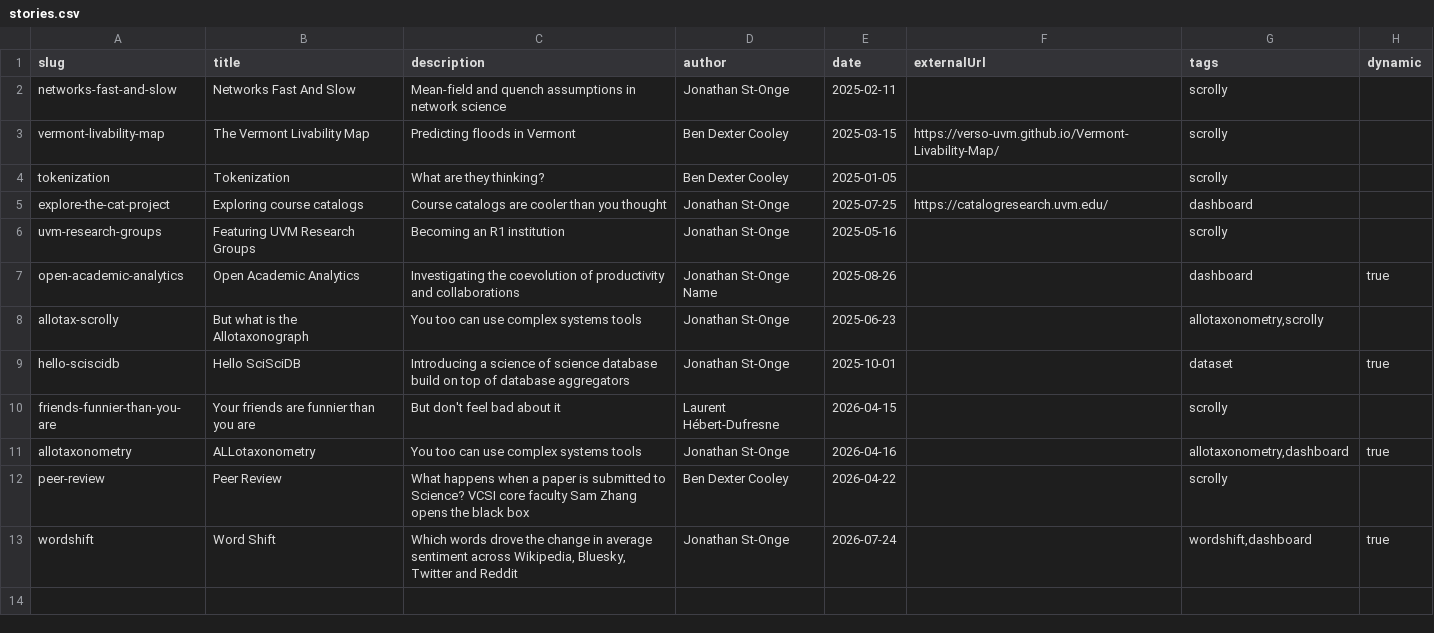
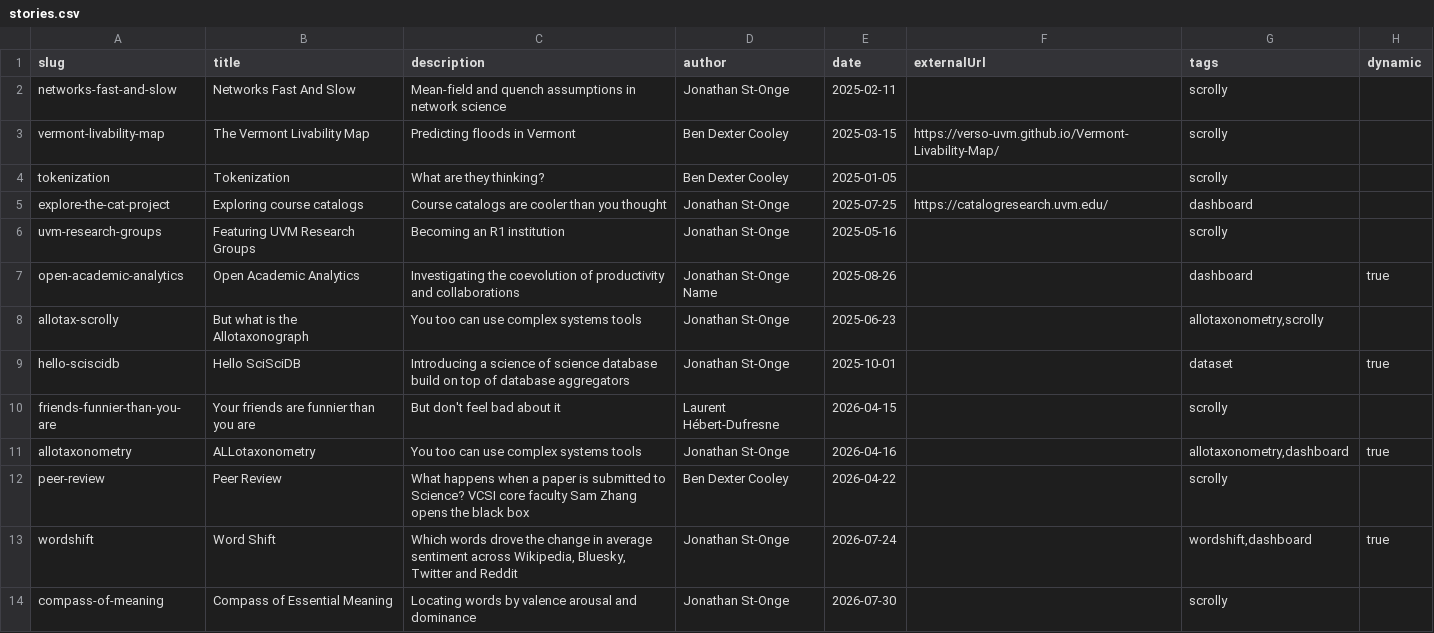
Before and after one commit to Vermont-Complex-Systems/complexstories, a CSV file: src/lib/data/stories.csv, drawn as a sheet.

```diff
--- a/src/lib/data/stories.csv
+++ b/src/lib/data/stories.csv
@@ -13 +13,2 @@ peer-review,Peer Review,What happens when a paper is submitted to Science? VCSI
 wordshift,Word Shift,"Which words drove the change in average sentiment across Wikipedia, Bluesky, Twitter and Reddit",Jonathan St-Onge,2026-07-24,,"wordshift,dashboard",true
+compass-of-meaning,Compass of Essential Meaning,Locating words by valence arousal and dominance,Jonathan St-Onge,2026-07-30,,scrolly,
```
Also changed, not shown: 5 other files.
